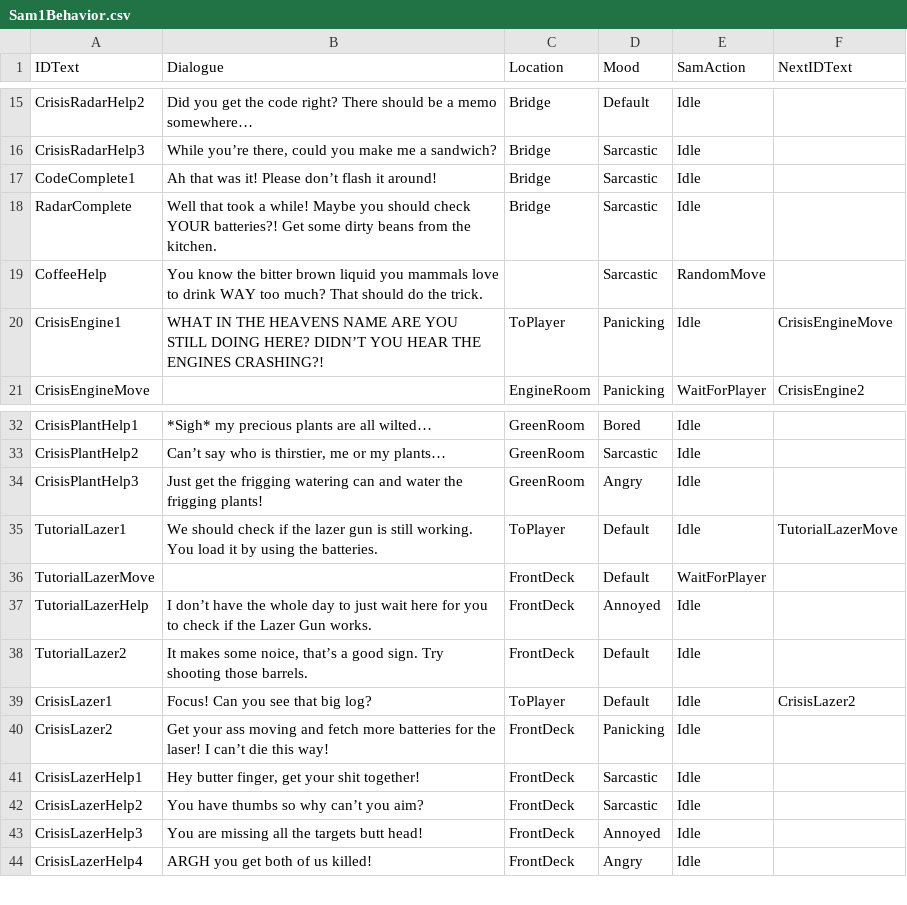
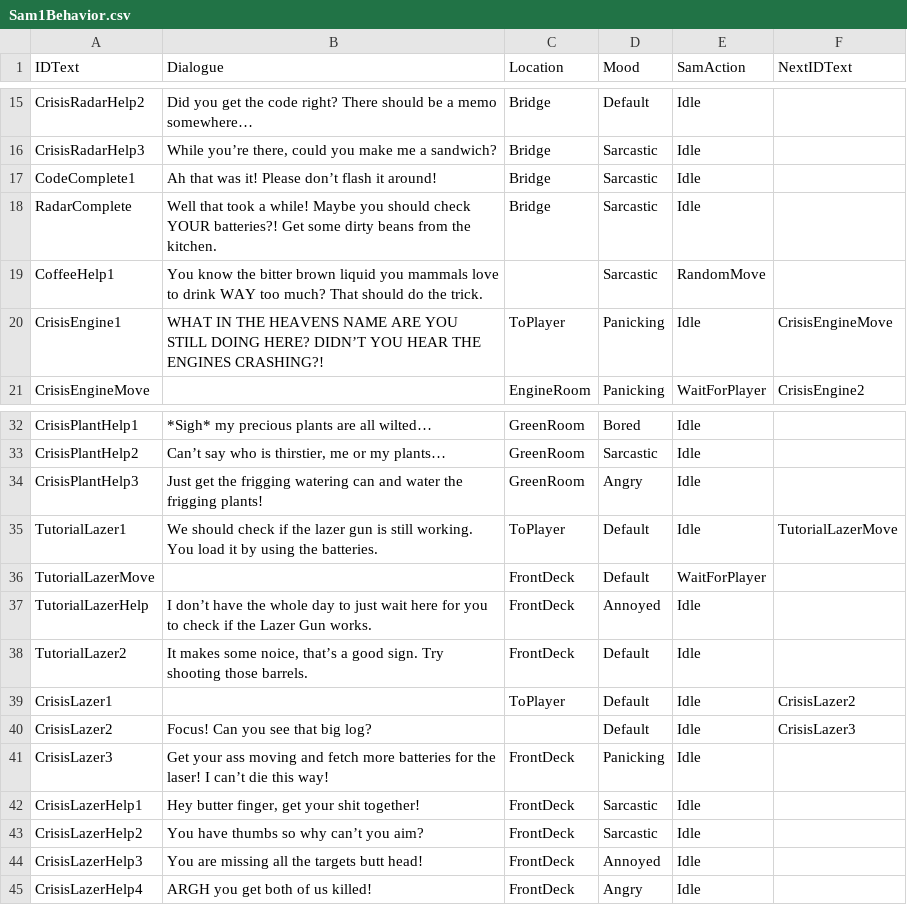
Before and after one commit to Koje3/Toad_boat, a CSV file: Assets/Data/Resources/Sam1Behavior.csv, drawn as a sheet; only a part is shown, gaps mark what is left out.

```diff
--- a/Assets/Data/Resources/Sam1Behavior.csv
+++ b/Assets/Data/Resources/Sam1Behavior.csv
@@ -18,3 +18,3 @@ CodeComplete1,Ah that was it! Please don’t flash it around!,Bridge,Sarcastic,I
 RadarComplete,Well that took a while! Maybe you should check YOUR batteries?! Get some dirty beans from the kitchen.,Bridge,Sarcastic,Idle,
-CoffeeHelp,You know the bitter brown liquid you mammals love to drink WAY too much? That should do the trick.,,Sarcastic,RandomMove,
+CoffeeHelp1,You know the bitter brown liquid you mammals love to drink WAY too much? That should do the trick.,,Sarcastic,RandomMove,
 CrisisEngine1,WHAT IN THE HEAVENS NAME ARE YOU STILL DOING HERE? DIDN’T YOU HEAR THE ENGINES CRASHING?!,ToPlayer,Panicking,Idle,CrisisEngineMove
@@ -38,4 +38,5 @@ TutorialLazerHelp,I don’t have the whole day to just wait here for you to chec
 TutorialLazer2,"It makes some noice, that’s a good sign. Try shooting those barrels.",FrontDeck,Default,Idle,
-CrisisLazer1,Focus! Can you see that big log?,ToPlayer,Default,Idle,CrisisLazer2
-CrisisLazer2,Get your ass moving and fetch more batteries for the laser! I can’t die this way!,FrontDeck,Panicking,Idle,
+CrisisLazer1,,ToPlayer,Default,Idle,CrisisLazer2
+CrisisLazer2,Focus! Can you see that big log?,,Default,Idle,CrisisLazer3
+CrisisLazer3,Get your ass moving and fetch more batteries for the laser! I can’t die this way!,FrontDeck,Panicking,Idle,
 CrisisLazerHelp1,"Hey butter finger, get your shit together!",FrontDeck,Sarcastic,Idle,
```
Also changed, not shown: 18 other files.
